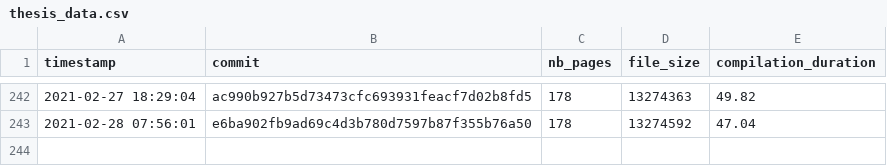
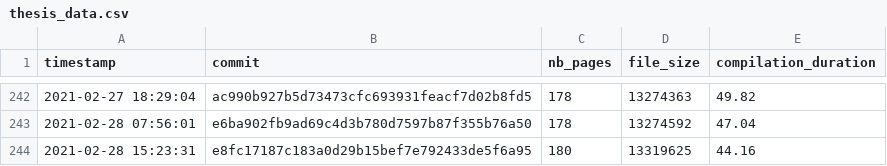
Before and after one commit to Ezibenroc/thesis, a CSV file: build/thesis_data.csv, drawn as a sheet; only a part is shown, gaps mark what is left out.

Commit message:
New compilation

```diff
--- a/build/thesis_data.csv
+++ b/build/thesis_data.csv
@@ -243 +243,2 @@ timestamp,commit,nb_pages,file_size,compilation_duration
 2021-02-28 07:56:01,e6ba902fb9ad69c4d3b780d7597b87f355b76a50,178,13274592,47.04
+2021-02-28 15:23:31,e8fc17187c183a0d29b15bef7e792433de5f6a95,180,13319625,44.16
```
Also changed, not shown: 2 other files.
